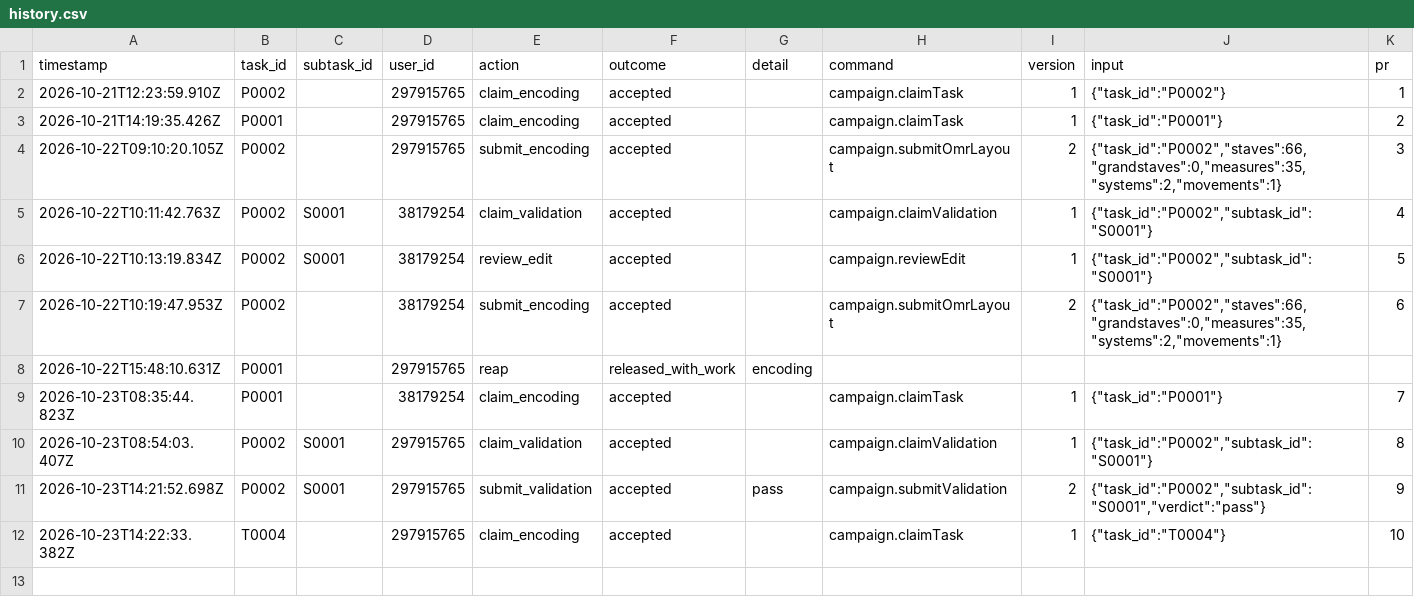
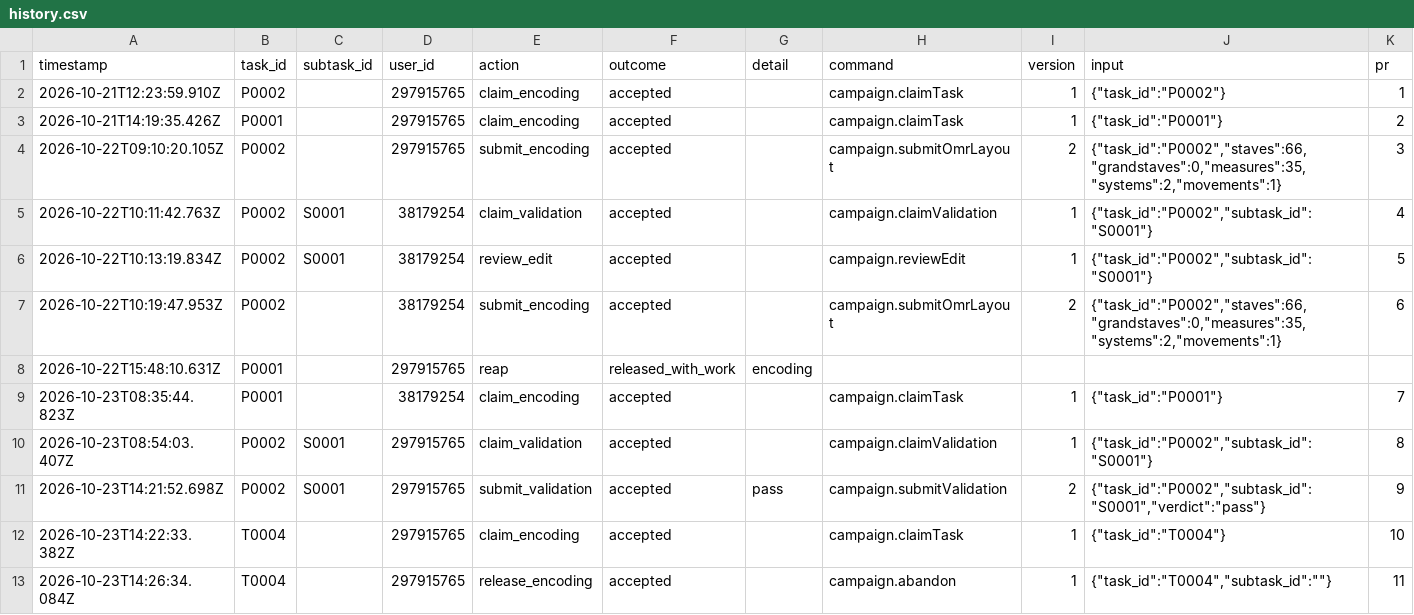
Before and after one commit to ohwjdev/test-20261021-1, a CSV file: tracking/history.csv, drawn as a sheet.

```diff
--- a/tracking/history.csv
+++ b/tracking/history.csv
@@ -12 +12,2 @@ timestamp,task_id,subtask_id,user_id,action,outcome,detail,command,version,input
 2026-10-23T14:22:33.382Z,T0004,,297915765,claim_encoding,accepted,,campaign.claimTask,1,"{""task_id"":""T0004""}",10
+2026-10-23T14:26:34.084Z,T0004,,297915765,release_encoding,accepted,,campaign.abandon,1,"{""task_id"":""T0004"",""subtask_id"":""""}",11
```
Also changed, not shown: 1 other file.
